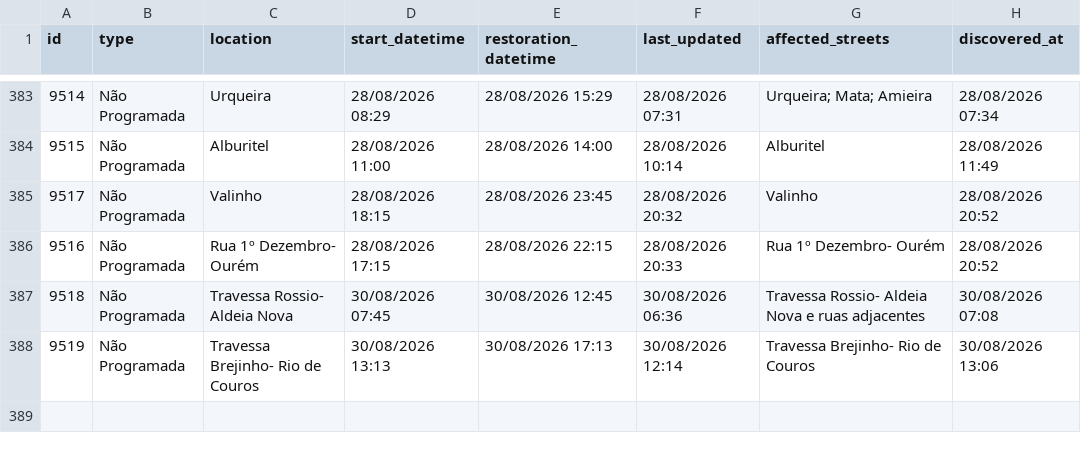
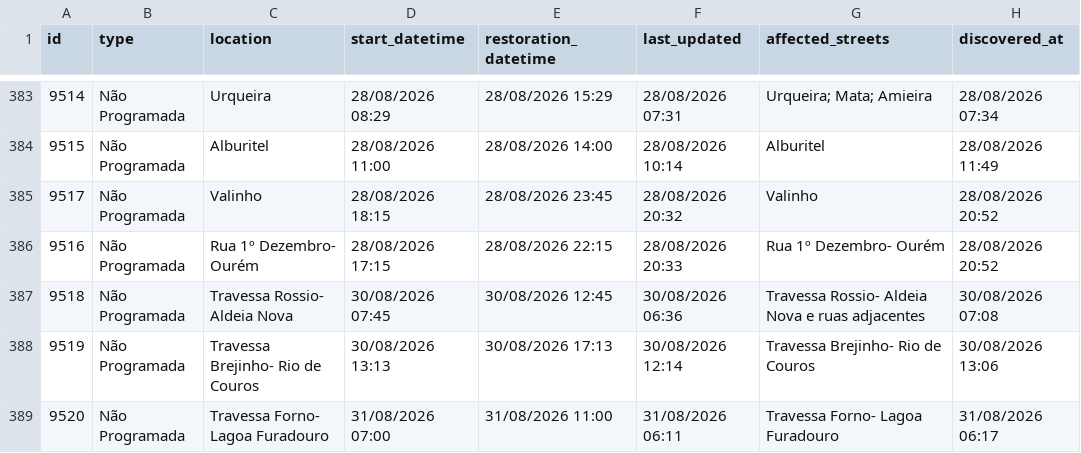
Before and after one commit to gadelhas/ourem.xyz, a CSV file: bewater/interruptions_history.csv, drawn as a sheet; only a part is shown, gaps mark what is left out.

```diff
--- a/bewater/interruptions_history.csv
+++ b/bewater/interruptions_history.csv
@@ -388 +388,2 @@ id,type,location,start_datetime,restoration_datetime,last_updated,affected_stree
 9519,Não Programada,Travessa Brejinho- Rio de Couros,30/08/2026 13:13,30/08/2026 17:13,30/08/2026 12:14,Travessa Brejinho- Rio de Couros,30/08/2026 13:06
+9520,Não Programada,Travessa Forno- Lagoa Furadouro,31/08/2026 07:00,31/08/2026 11:00,31/08/2026 06:11,Travessa Forno- Lagoa Furadouro,31/08/2026 06:17
```
Also changed, not shown: 1 other file.
